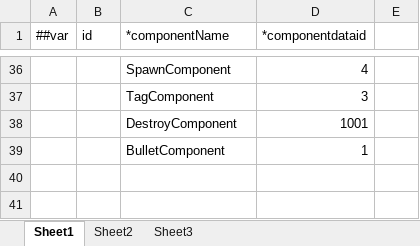
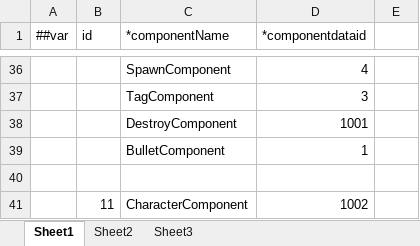
Before and after one commit to gearoruni/minigame, an Excel workbook: Configs/Datas/CharacterComponentData.xlsx, sheet Sheet1, drawn as a sheet; only a part is shown, gaps mark what is left out; values as stored, in another font and other column widths than the file's, no borders; the diff names each change by its address in the sheet, - before the commit and + after, or states it on an @@ line.

```diff
--- a/Configs/Datas/CharacterComponentData.xlsx (sheet Sheet1)
+++ b/Configs/Datas/CharacterComponentData.xlsx (sheet Sheet1)
+row 40: (empty)
+row 41:  | 11 | CharacterComponent | 1002
```
Also changed, not shown: Configs/Datas/EntityData.xlsx, 14 other files.
